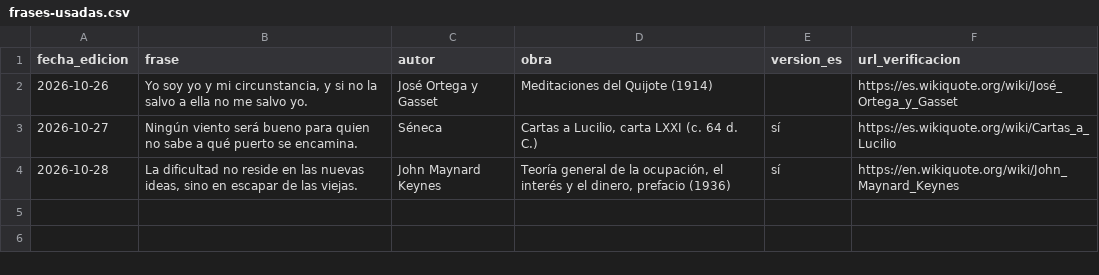
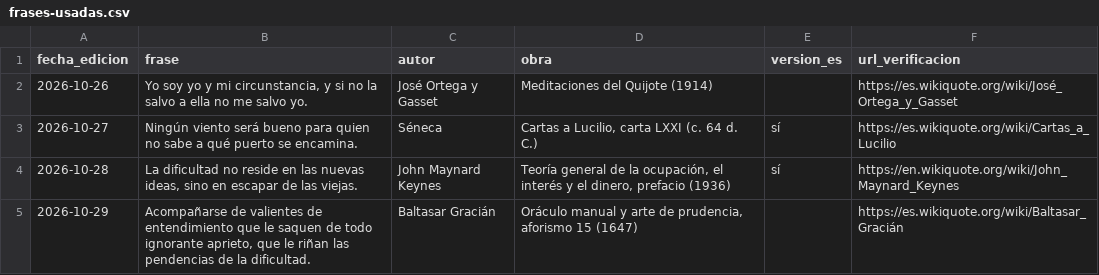
Before and after one commit to grupozenith001/noticiero-zenith, a CSV file: datos/frases-usadas.csv, drawn as a sheet.

```diff
--- a/datos/frases-usadas.csv
+++ b/datos/frases-usadas.csv
@@ -4 +4,2 @@ fecha_edicion,frase,autor,obra,version_es,url_verificacion
 "2026-10-28","La dificultad no reside en las nuevas ideas, sino en escapar de las viejas.","John Maynard Keynes","Teoría general de la ocupación, el interés y el dinero, prefacio (1936)","sí","https://en.wikiquote.org/wiki/John_Maynard_Keynes"
+"2026-10-29","Acompañarse de valientes de entendimiento que le saquen de todo ignorante aprieto, que le riñan las pendencias de la dificultad.","Baltasar Gracián","Oráculo manual y arte de prudencia, aforismo 15 (1647)","","https://es.wikiquote.org/wiki/Baltasar_Gracián"
```
Also changed, not shown: 6 other files.
